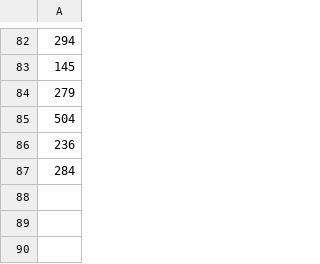
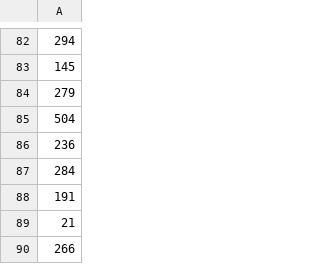
Before and after one commit to zimolzak/allhams, a CSV file: dxcc/my_dxcc.csv, drawn as a sheet; only a part is shown, gaps mark what is left out; the diff names each change by its address in the sheet, - before the commit and + after, or states it on an @@ line.

```diff
--- a/dxcc/my_dxcc.csv
+++ b/dxcc/my_dxcc.csv
+row 88: 191
+row 89: 21
+row 90: 266
```
Also changed, not shown: 1 other file.
